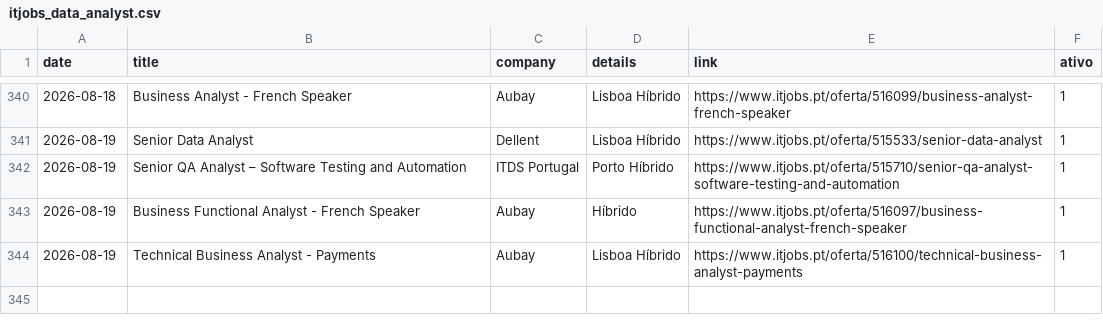
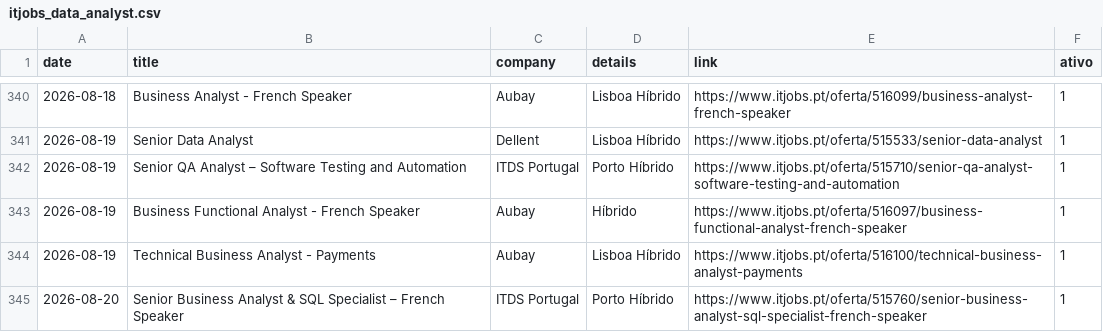
Before and after one commit to E-man85/itjobs-data-automation, a CSV file: itjobs_data_analyst.csv, drawn as a sheet; only a part is shown, gaps mark what is left out.

```diff
--- a/itjobs_data_analyst.csv
+++ b/itjobs_data_analyst.csv
@@ -344 +344,2 @@
 2026-08-19,Technical Business Analyst - Payments,Aubay,Lisboa Híbrido,https://www.itjobs.pt/oferta/516100/technical-business-analyst-payments,1
+2026-08-20,Senior Business Analyst & SQL Specialist – French Speaker,ITDS Portugal,Porto Híbrido,https://www.itjobs.pt/oferta/515760/senior-business-analyst-sql-specialist-french-speaker,1
```
